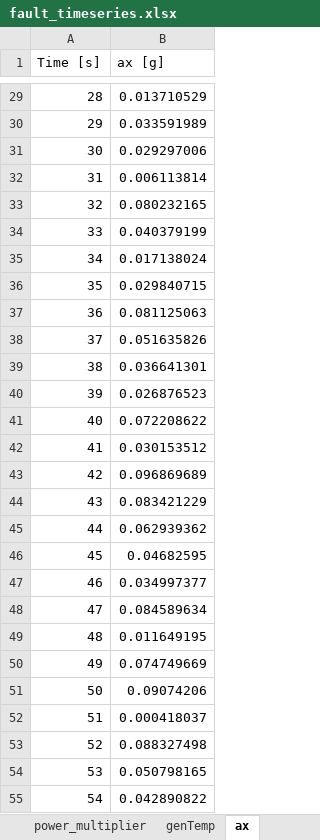
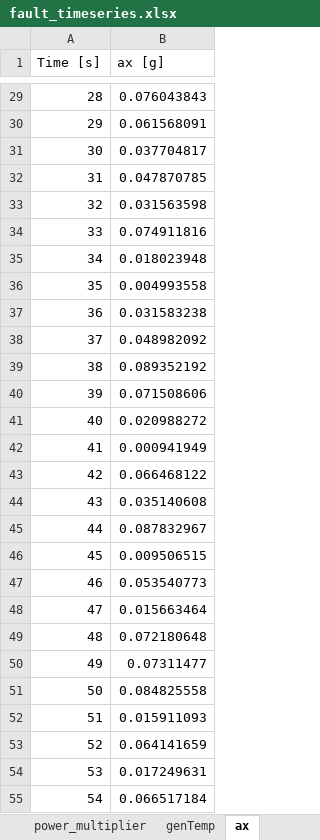
Before and after one commit to badeshiben/Fault-Impact-Reduction-Control-Module, an Excel workbook: CART dependencies/fault_timeseries.xlsx, sheet ax, drawn as a sheet; only a part is shown, gaps mark what is left out; values as stored, in another font and other column widths than the file's, no borders; the diff covers the shown part only; the diff names each change by its address in the sheet, - before the commit and + after, or states it on an @@ line.

```diff
--- a/CART dependencies/fault_timeseries.xlsx (sheet ax)
+++ b/CART dependencies/fault_timeseries.xlsx (sheet ax)
-B29 (ax [g]): 0.013710529
+B29 (ax [g]): 0.076043843
-B30 (ax [g]): 0.033591989
+B30 (ax [g]): 0.061568091
-B31 (ax [g]): 0.029297006
+B31 (ax [g]): 0.037704817
-B32 (ax [g]): 0.006113814
+B32 (ax [g]): 0.047870785
-B33 (ax [g]): 0.080232165
+B33 (ax [g]): 0.031563598
-B34 (ax [g]): 0.040379199
+B34 (ax [g]): 0.074911816
-B35 (ax [g]): 0.017138024
+B35 (ax [g]): 0.018023948
-B36 (ax [g]): 0.029840715
+B36 (ax [g]): 0.004993558
-B37 (ax [g]): 0.081125063
+B37 (ax [g]): 0.031583238
-B38 (ax [g]): 0.051635826
+B38 (ax [g]): 0.048982092
-B39 (ax [g]): 0.036641301
+B39 (ax [g]): 0.089352192
-B40 (ax [g]): 0.026876523
+B40 (ax [g]): 0.071508606
-B41 (ax [g]): 0.072208622
+B41 (ax [g]): 0.020988272
-B42 (ax [g]): 0.030153512
+B42 (ax [g]): 0.000941949
-B43 (ax [g]): 0.096869689
+B43 (ax [g]): 0.066468122
-B44 (ax [g]): 0.083421229
+B44 (ax [g]): 0.035140608
-B45 (ax [g]): 0.062939362
+B45 (ax [g]): 0.087832967
-B46 (ax [g]): 0.04682595
+B46 (ax [g]): 0.009506515
-B47 (ax [g]): 0.034997377
+B47 (ax [g]): 0.053540773
-B48 (ax [g]): 0.084589634
+B48 (ax [g]): 0.015663464
-B49 (ax [g]): 0.011649195
+B49 (ax [g]): 0.072180648
-B50 (ax [g]): 0.074749669
+B50 (ax [g]): 0.07311477
-B51 (ax [g]): 0.09074206
+B51 (ax [g]): 0.084825558
-B52 (ax [g]): 0.000418037
+B52 (ax [g]): 0.015911093
-B53 (ax [g]): 0.088327498
+B53 (ax [g]): 0.064141659
-B54 (ax [g]): 0.050798165
+B54 (ax [g]): 0.017249631
-B55 (ax [g]): 0.042890822
+B55 (ax [g]): 0.066517184
```
Also changed, not shown: 93 edited cells elsewhere in this sheet, sheet dwHSS, sheet power_multiplier, sheet dT, 16 other files.
